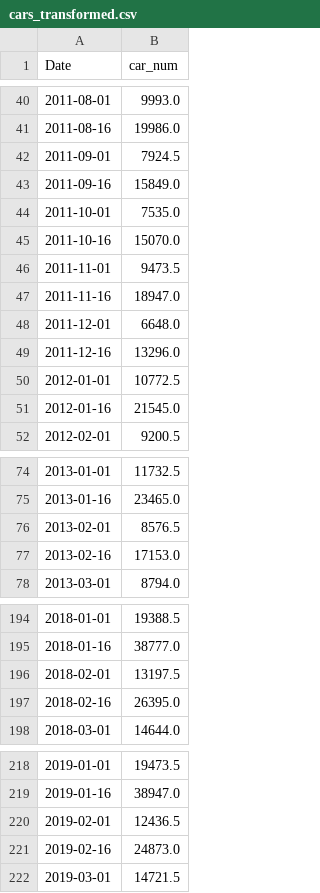
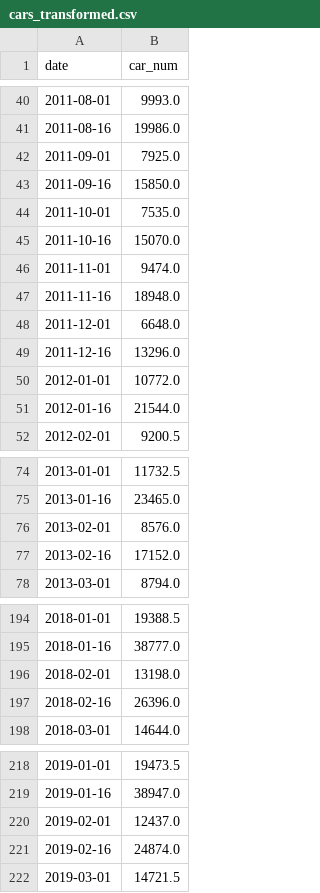
Before and after one commit to sinitsky96/Time-Series-Project, a CSV file: data/cars_transformed.csv, drawn as a sheet; only a part is shown, gaps mark what is left out; the diff covers the shown part only.

```diff
--- a/data/cars_transformed.csv
+++ b/data/cars_transformed.csv
@@ -1 +1 @@
-Date,car_num
+date,car_num
@@ -41,12 +41,12 @@ Date,car_num
 2011-08-16,19986.0
-2011-09-01,7924.5
-2011-09-16,15849.0
+2011-09-01,7925.0
+2011-09-16,15850.0
 2011-10-01,7535.0
 2011-10-16,15070.0
-2011-11-01,9473.5
-2011-11-16,18947.0
+2011-11-01,9474.0
+2011-11-16,18948.0
 2011-12-01,6648.0
 2011-12-16,13296.0
-2012-01-01,10772.5
-2012-01-16,21545.0
+2012-01-01,10772.0
+2012-01-16,21544.0
 2012-02-01,9200.5
@@ -75,4 +75,4 @@ Date,car_num
 2013-01-16,23465.0
-2013-02-01,8576.5
-2013-02-16,17153.0
+2013-02-01,8576.0
+2013-02-16,17152.0
 2013-03-01,8794.0
@@ -195,4 +195,4 @@ Date,car_num
 2018-01-16,38777.0
-2018-02-01,13197.5
-2018-02-16,26395.0
+2018-02-01,13198.0
+2018-02-16,26396.0
 2018-03-01,14644.0
@@ -219,4 +219,4 @@ Date,car_num
 2019-01-16,38947.0
-2019-02-01,12436.5
-2019-02-16,24873.0
+2019-02-01,12437.0
+2019-02-16,24874.0
 2019-03-01,14721.5
```
Also changed, not shown: 6 added rows and 14 edited cells elsewhere in this file.
